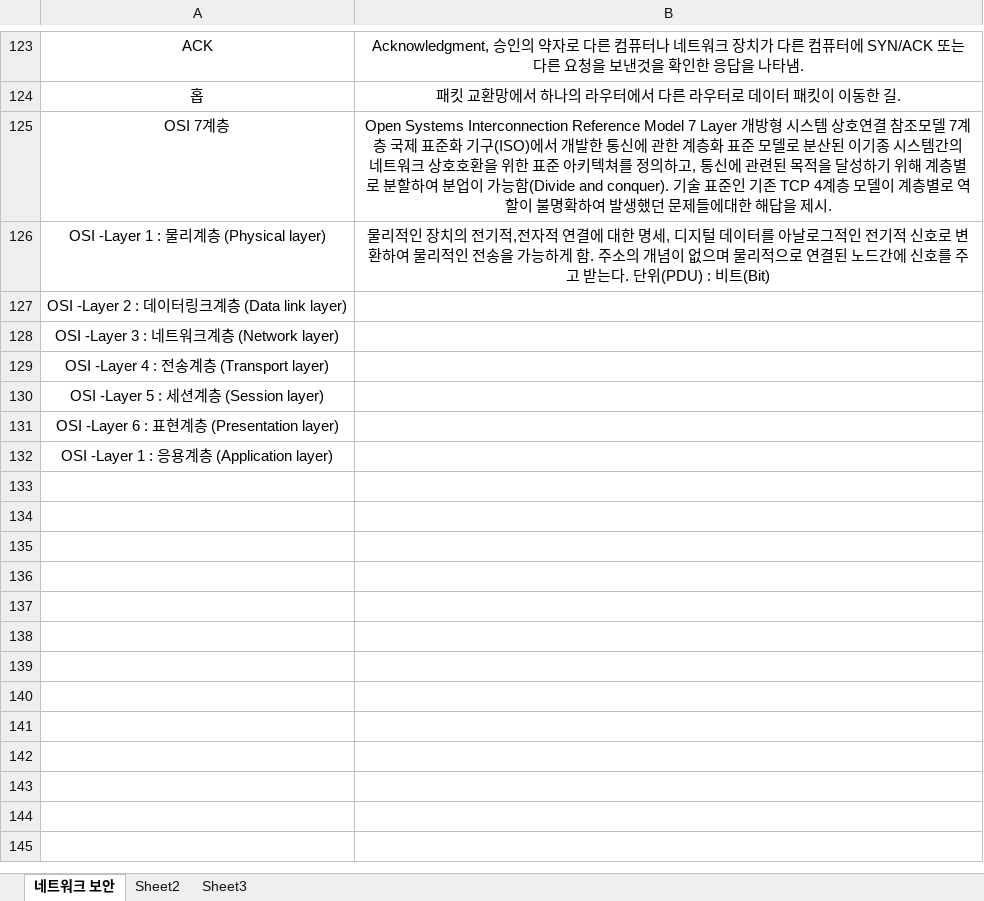
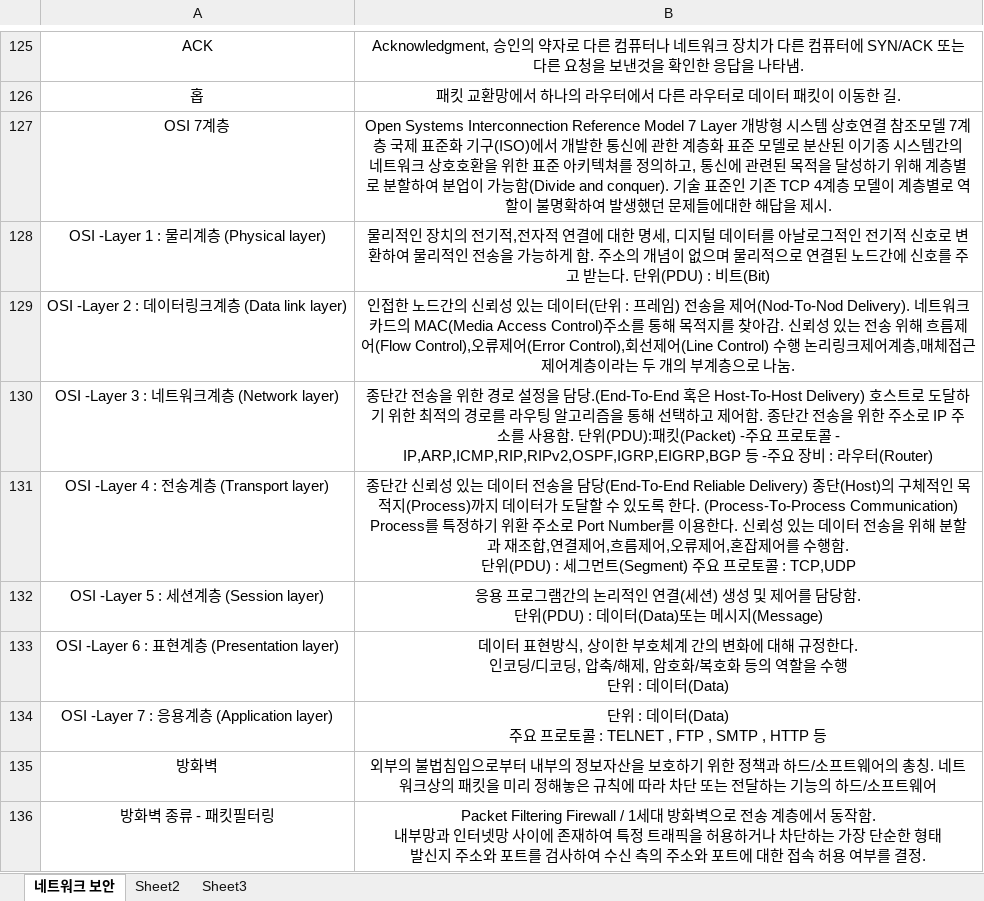
Before and after one commit to OceansDMB/Study, an Excel workbook: 9. Exam/정보보안기사/정보기.xlsx, sheet 네트워크 보안, drawn as a sheet; only a part is shown, gaps mark what is left out; values as stored, in another font and other column widths than the file's, no borders; removed rows and columns are numbered as before the commit, all else as after; ↵ is a line break in a cell; the diff covers the shown part only; the diff names each change by its address in the sheet, - before the commit and + after, or states it on an @@ line.

Commit message:
정보보안기사_필기 요약 정리 Day 6

```diff
--- a/9. Exam/정보보안기사/정보기.xlsx (sheet 네트워크 보안)
+++ b/9. Exam/정보보안기사/정보기.xlsx (sheet 네트워크 보안)
-B129: (empty)
+B129: 인접한 노드간의 신뢰성 있는 데이터(단위 : 프레임) 전송을 제어(Nod-To-Nod Delivery). 네트워크 카드의 MAC(Media Access Control)주소를 통해 목적지를 찾아감. 신뢰성 있는 전송 위해 흐름제어(Flow Control),오류제어(Error Control),회선제어(Line Control) 수행 논리링크제어계층,매체접근제어계층이라는 두 개의 부계층으로 나눔.
-B130: (empty)
+B130: 종단간 전송을 위한 경로 설정을 담당.(End-To-End 혹은 Host-To-Host Delivery) 호스트로 도달하기 위한 최적의 경로를 라우팅 알고리즘을 통해 선택하고 제어함. 종단간 전송을 위한 주소로 IP 주소를 사용함. 단위(PDU):패킷(Packet) -주요 프로토콜 - IP,ARP,ICMP,RIP,RIPv2,OSPF,IGRP,EIGRP,BGP 등 -주요 장비 : 라우터(Router)
-B131: (empty)
+B131: 종단간 신뢰성 있는 데이터 전송을 담당(End-To-End Reliable Delivery) 종단(Host)의 구체적인 목적지(Process)까지 데이터가 도달할 수 있도록 한다. (Process-To-Process Communication) Process를 특정하기 위환 주소로 Port Number를 이용한다. 신뢰성 있는 데이터 전송을 위해 분할과 재조합,연결제어,흐름제어,오류제어,혼잡제어를 수행함. ↵ 단위(PDU) : 세그먼트(Segment) 주요 프로토콜 : TCP,UDP
-B132: (empty)
+B132: 응용 프로그램간의 논리적인 연결(세션) 생성 및 제어를 담당함. ↵ 단위(PDU) : 데이터(Data)또는 메시지(Message)
-B133: (empty)
+B133: 데이터 표현방식, 상이한 부호체계 간의 변화에 대해 규정한다. ↵ 인코딩/디코딩, 압축/해제, 암호화/복호화 등의 역할을 수행 ↵ 단위 : 데이터(Data)
-row 132: OSI -Layer 1 : 응용계층 (Application layer)
+row 134: OSI -Layer 7 : 응용계층 (Application layer) | 단위 : 데이터(Data) ↵ 주요 프로토콜 : TELNET , FTP , SMTP , HTTP 등
+row 135: 방화벽 | 외부의 불법침입으로부터 내부의 정보자산을 보호하기 위한 정책과 하드/소프트웨어의 총칭. 네트워크상의 패킷을 미리 정해놓은 규칙에 따라 차단 또는 전달하는 기능의 하드/소프트웨어
+row 136: 방화벽 종류 - 패킷필터링 | Packet Filtering Firewall / 1세대 방화벽으로 전송 계층에서 동작함. ↵ 내부망과 인터넷망 사이에 존재하여 특정 트래픽을 허용하거나 차단하는 가장 단순한 형태 ↵ 발신지 주소와 포트를 검사하여 수신 측의 주소와 포트에 대한 접속 허용 여부를 결정.
```
Also changed, not shown: 14 added rows, 3 removed rows and 3 edited cells elsewhere in this sheet.
